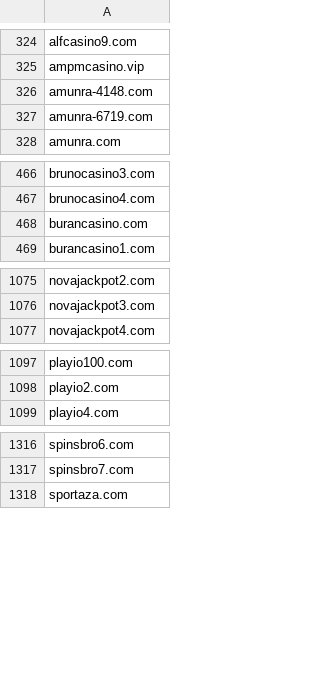
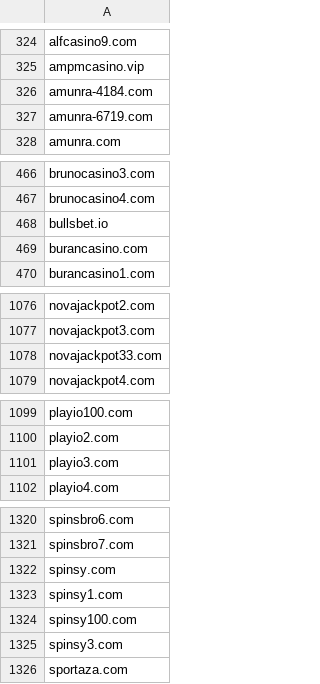
Before and after one commit to anapol/cz-gov-blocks, a CSV file: csv/mfcr.csv, drawn as a sheet; only a part is shown, gaps mark what is left out; the diff covers the shown part only.

```diff
--- a/csv/mfcr.csv
+++ b/csv/mfcr.csv
@@ -325,3 +325,3 @@ alfcasino9.com
 ampmcasino.vip
-amunra-4148.com
+amunra-4184.com
 amunra-6719.com
@@ -467,2 +467,3 @@ brunocasino3.com
 brunocasino4.com
+bullsbet.io
 burancasino.com
@@ -1076,2 +1077,3 @@ novajackpot2.com
 novajackpot3.com
+novajackpot33.com
 novajackpot4.com
@@ -1098,2 +1100,3 @@ playio100.com
 playio2.com
+playio3.com
 playio4.com
@@ -1317,2 +1321,6 @@ spinsbro6.com
 spinsbro7.com
+spinsy.com
+spinsy1.com
+spinsy100.com
+spinsy3.com
 sportaza.com
```
Also changed, not shown: 1 added row elsewhere in this file, original/mfcr.csv, 2 other files.
